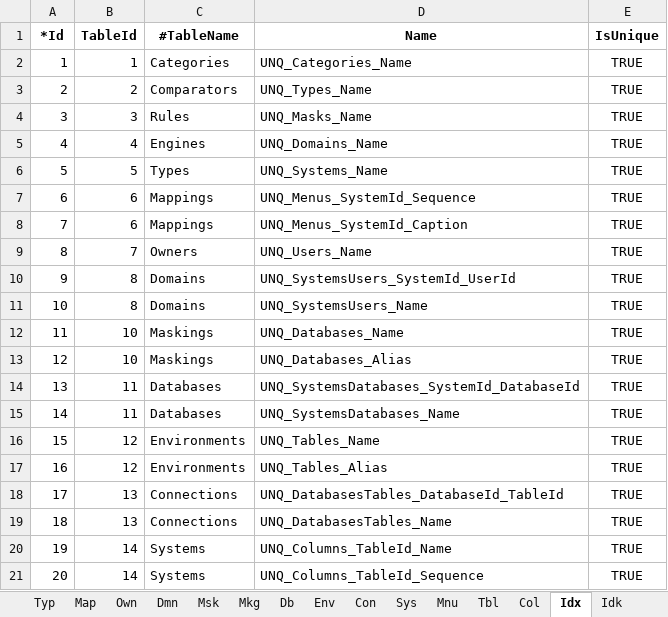
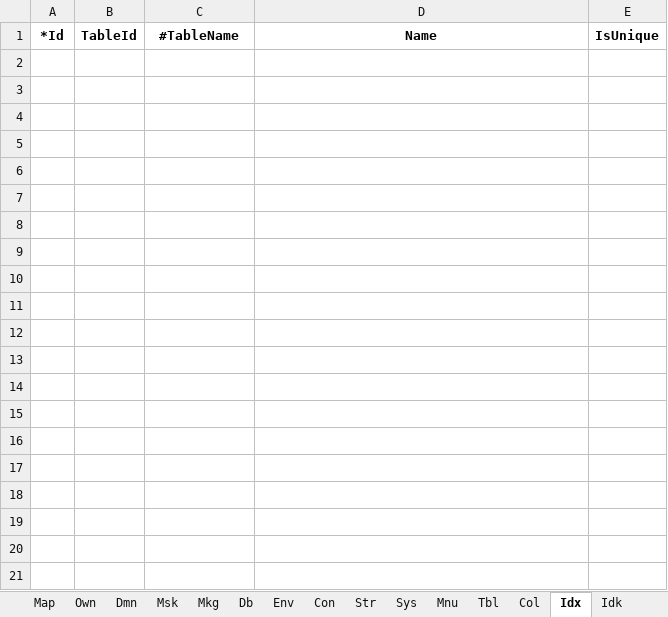
Before and after one commit to joaolabrego/CRUDEX, an Excel workbook: CRUDEX/StaticFiles/Assets/CRUDEX_Novissimo.xlsm, sheet Idx, drawn as a sheet; only a part is shown; values as stored, in another font and other column widths than the file's, no borders; the diff covers the shown part only; the diff names each change by its address in the sheet, - before the commit and + after, or states it on an @@ line.

```diff
--- a/CRUDEX/StaticFiles/Assets/CRUDEX_Novissimo.xlsm (sheet Idx)
+++ b/CRUDEX/StaticFiles/Assets/CRUDEX_Novissimo.xlsm (sheet Idx)
+sheet tab: Str
-row 2: 1 | 1 | Categories | UNQ_Categories_Name | TRUE
-row 3: 2 | 2 | Comparators | UNQ_Types_Name | TRUE
-row 4: 3 | 3 | Rules | UNQ_Masks_Name | TRUE
-row 5: 4 | 4 | Engines | UNQ_Domains_Name | TRUE
-row 6: 5 | 5 | Types | UNQ_Systems_Name | TRUE
-row 7: 6 | 6 | Mappings | UNQ_Menus_SystemId_Sequence | TRUE
-row 8: 7 | 6 | Mappings | UNQ_Menus_SystemId_Caption | TRUE
-row 9: 8 | 7 | Owners | UNQ_Users_Name | TRUE
-row 10: 9 | 8 | Domains | UNQ_SystemsUsers_SystemId_UserId | TRUE
-row 11: 10 | 8 | Domains | UNQ_SystemsUsers_Name | TRUE
-row 12: 11 | 10 | Maskings | UNQ_Databases_Name | TRUE
-row 13: 12 | 10 | Maskings | UNQ_Databases_Alias | TRUE
-row 14: 13 | 11 | Databases | UNQ_SystemsDatabases_SystemId_DatabaseId | TRUE
-row 15: 14 | 11 | Databases | UNQ_SystemsDatabases_Name | TRUE
-row 16: 15 | 12 | Environments | UNQ_Tables_Name | TRUE
-row 17: 16 | 12 | Environments | UNQ_Tables_Alias | TRUE
-row 18: 17 | 13 | Connections | UNQ_DatabasesTables_DatabaseId_TableId | TRUE
-row 19: 18 | 13 | Connections | UNQ_DatabasesTables_Name | TRUE
-row 20: 19 | 14 | Systems | UNQ_Columns_TableId_Name | TRUE
-row 21: 20 | 14 | Systems | UNQ_Columns_TableId_Sequence | TRUE
```
Also changed, not shown: 20 removed rows elsewhere in this sheet, sheet Col, sheet Idk, sheet Inc, sheet Ref, sheet Rfk, sheet Con, 8 more sheets, formulas that keep their value, 3 other files.
